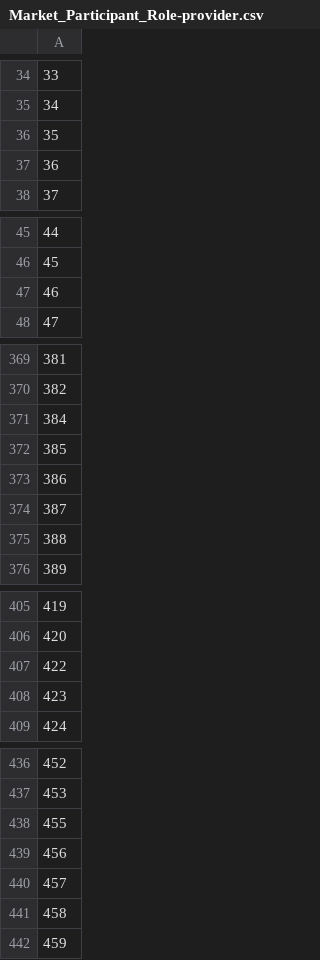
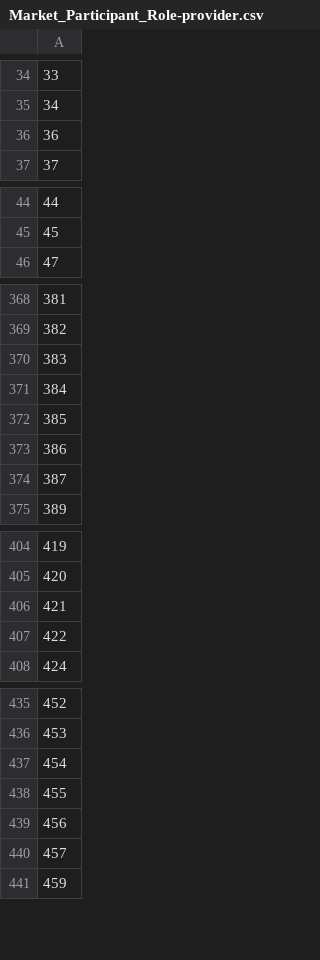
Before and after one commit to WessexWater/chellow, a CSV file: web/WEB-INF/mdd/Market_Participant_Role-provider.csv, drawn as a sheet; only a part is shown, gaps mark what is left out; the diff covers the shown part only.

```diff
--- a/web/WEB-INF/mdd/Market_Participant_Role-provider.csv
+++ b/web/WEB-INF/mdd/Market_Participant_Role-provider.csv
@@ -35,3 +35,2 @@
 34
-35
 36
@@ -46,3 +45,2 @@
 45
-46
 47
@@ -370,2 +369,3 @@
 382
+383
 384
@@ -374,3 +374,2 @@
 387
-388
 389
@@ -406,4 +405,4 @@
 420
+421
 422
-423
 424
@@ -437,2 +436,3 @@
 453
+454
 455
@@ -440,3 +440,2 @@
 457
-458
 459
```
Also changed, not shown: 8 added rows, 6 removed rows and 1 edited cell elsewhere in this file, web/WEB-INF/mdd/Market_Participant.csv, web/WEB-INF/mdd/Market_Participant_Role-party.csv, 18 other files.
